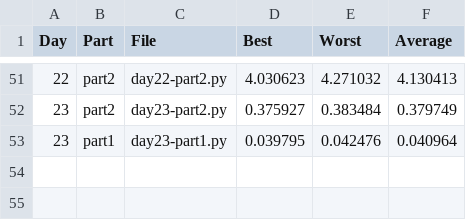
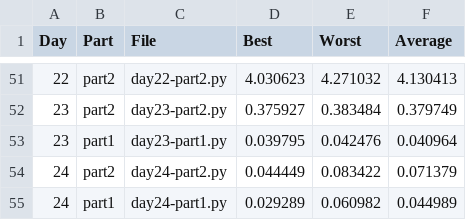
Before and after one commit to SuchithSridhar/AdventOfCode2024, a CSV file: times.csv, drawn as a sheet; only a part is shown, gaps mark what is left out.

```diff
--- a/times.csv
+++ b/times.csv
@@ -53 +53,3 @@ Day,Part,File,Best,Worst,Average
 23,part1,day23-part1.py,0.039795,0.042476,0.040964
+24,part2,day24-part2.py,0.044449,0.083422,0.071379
+24,part1,day24-part1.py,0.029289,0.060982,0.044989
```
Also changed, not shown: 6 other files.
